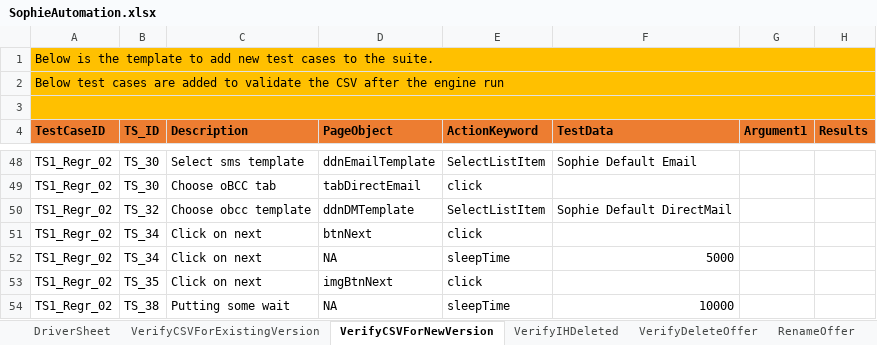
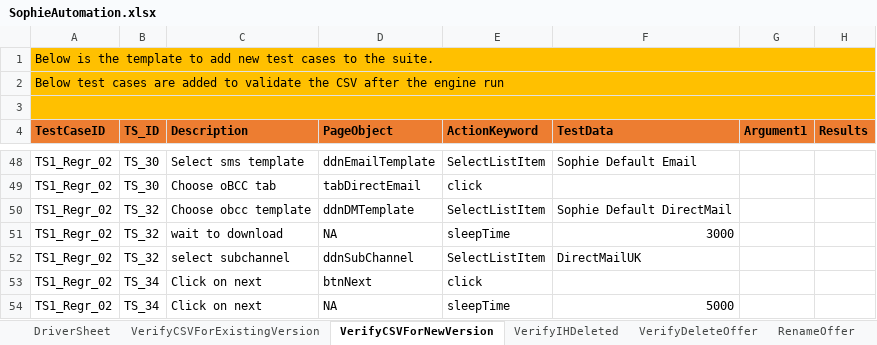
Before and after one commit to jagadeeshgithub1/SophieNew, an Excel workbook: TestDataAndResults/Run1/SophieAutomation.xlsx, sheet VerifyCSVForNewVersion, drawn as a sheet; only a part is shown, gaps mark what is left out; the shorter side is filled out with more unchanged rows; values as stored, in another font and other column widths than the file's, no borders; the diff names each change by its address in the sheet, - before the commit and + after, or states it on an @@ line.

```diff
--- a/TestDataAndResults/Run1/SophieAutomation.xlsx (sheet VerifyCSVForNewVersion)
+++ b/TestDataAndResults/Run1/SophieAutomation.xlsx (sheet VerifyCSVForNewVersion)
+row 51: TS1_Regr_02 | TS_32 | wait to download | NA | sleepTime | 3000
+row 52: TS1_Regr_02 | TS_32 | select subchannel | ddnSubChannel | SelectListItem | DirectMailUK
```
Also changed, not shown: sheet RenameOffer, sheet VerifyDiscardVersioIsSuccessful, sheet BatchDecisionOutputValidations, sheet EmailTempWithNewAttribute, sheet DriverSheet, 31 other files.
